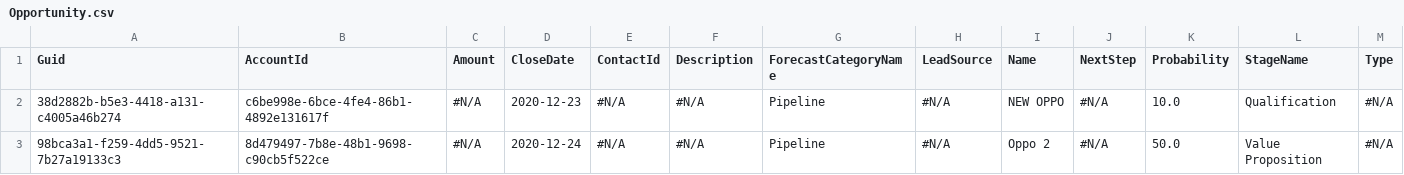
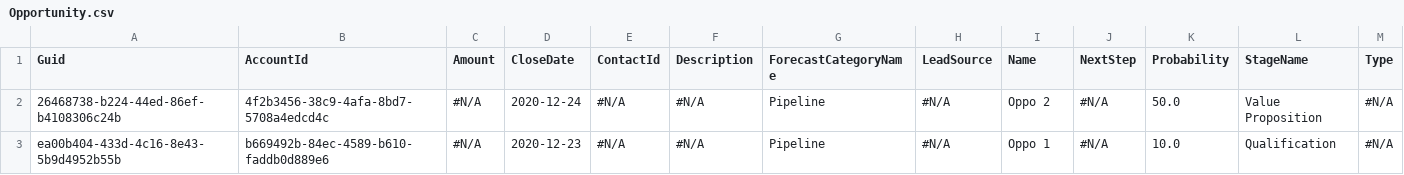
Before and after one commit to wclapier/release-test, a CSV file: Opportunity.csv, drawn as a sheet.

```diff
--- a/Opportunity.csv
+++ b/Opportunity.csv
@@ -1,3 +1,3 @@
 "Guid","AccountId","Amount","CloseDate","ContactId","Description","ForecastCategoryName","LeadSource","Name","NextStep","Probability","StageName","Type"
-38d2882b-b5e3-4418-a131-c4005a46b274,c6be998e-6bce-4fe4-86b1-4892e131617f,"#N/A",2020-12-23,"#N/A","#N/A",Pipeline,"#N/A",NEW OPPO,"#N/A",10.0,Qualification,"#N/A"
-98bca3a1-f259-4dd5-9521-7b27a19133c3,8d479497-7b8e-48b1-9698-c90cb5f522ce,"#N/A",2020-12-24,"#N/A","#N/A",Pipeline,"#N/A",Oppo 2,"#N/A",50.0,Value Proposition,"#N/A"
+26468738-b224-44ed-86ef-b4108306c24b,4f2b3456-38c9-4afa-8bd7-5708a4edcd4c,"#N/A",2020-12-24,"#N/A","#N/A",Pipeline,"#N/A",Oppo 2,"#N/A",50.0,Value Proposition,"#N/A"
+ea00b404-433d-4c16-8e43-5b9d4952b55b,b669492b-84ec-4589-b610-faddb0d889e6,"#N/A",2020-12-23,"#N/A","#N/A",Pipeline,"#N/A",Oppo 1,"#N/A",10.0,Qualification,"#N/A"
```
Also changed, not shown: Account.csv, Asset.csv, 3 other files.
